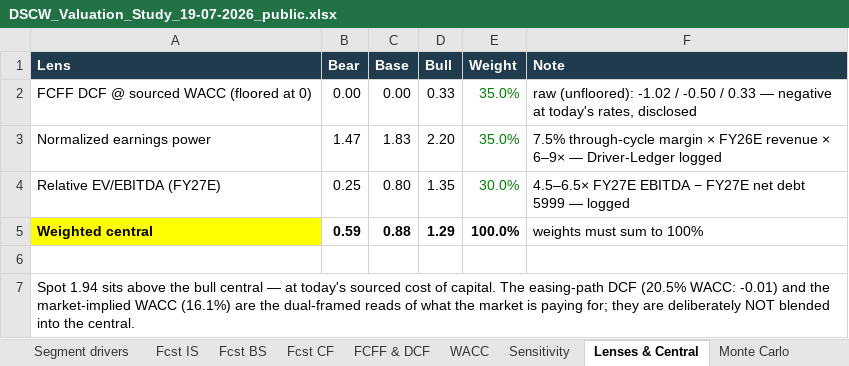
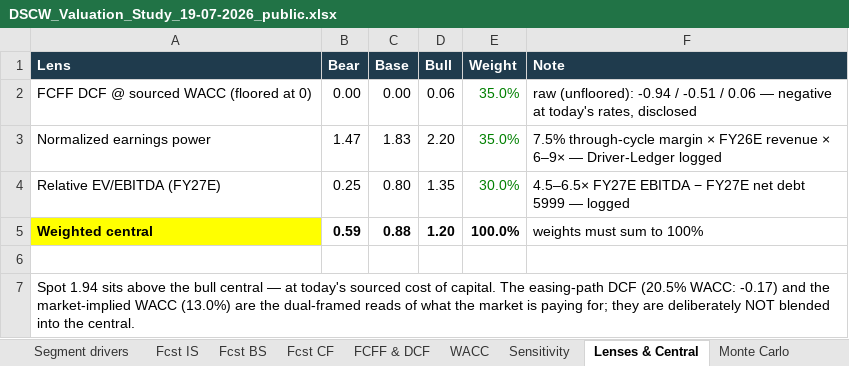
Before and after one commit to sherifomarsaleh/testahil, an Excel workbook: files/DSCW_Valuation_Study_19-07-2026_public.xlsx, sheet Lenses & Central, drawn as a sheet; values as stored, in another font and other column widths than the file's, no borders; the diff names each change by its address in the sheet, - before the commit and + after, or states it on an @@ line.

Commit message:
DSCW: propagate terminal growth revision (11.5% -> 5%) to the live site
- fair.full 1.29 -> 1.20 (bull-case DCF no longer clears the zero floor)
- CBE-rate lever recalibrated to the new sensitivity (impact 6.0 -> 4.2)
- study docx/xlsx/pdf refreshed with the full rebuild (all figures, §1.7
  disclosure of the anchor gap, Expert 3 branch convergence)
- noted, not fixed (pre-existing, unrelated): the CBE lever's min/max
  sign convention looks inverted vs the right=higher-value standard

```diff
--- a/files/DSCW_Valuation_Study_19-07-2026_public.xlsx (sheet Lenses & Central)
+++ b/files/DSCW_Valuation_Study_19-07-2026_public.xlsx (sheet Lenses & Central)
-D2 (Bull): 0.33
+D2 (Bull): 0.06
-F2 (Note): raw (unfloored): -1.02 / -0.50 / 0.33 — negative…
+F2 (Note): raw (unfloored): -0.94 / -0.51 / 0.06 — negative…
-D5 (Bull): 1.29
+D5 (Bull): 1.20
-A7 (Lens): …(20.5% WACC: -0.01) and the market-implied WACC (16.1%) are the…
+A7 (Lens): …(20.5% WACC: -0.17) and the market-implied WACC (13.0%) are the…
```
Also changed, not shown: sheet Sensitivity, sheet FCFF & DCF, sheet WACC, sheet Assumptions, 4 other files.
